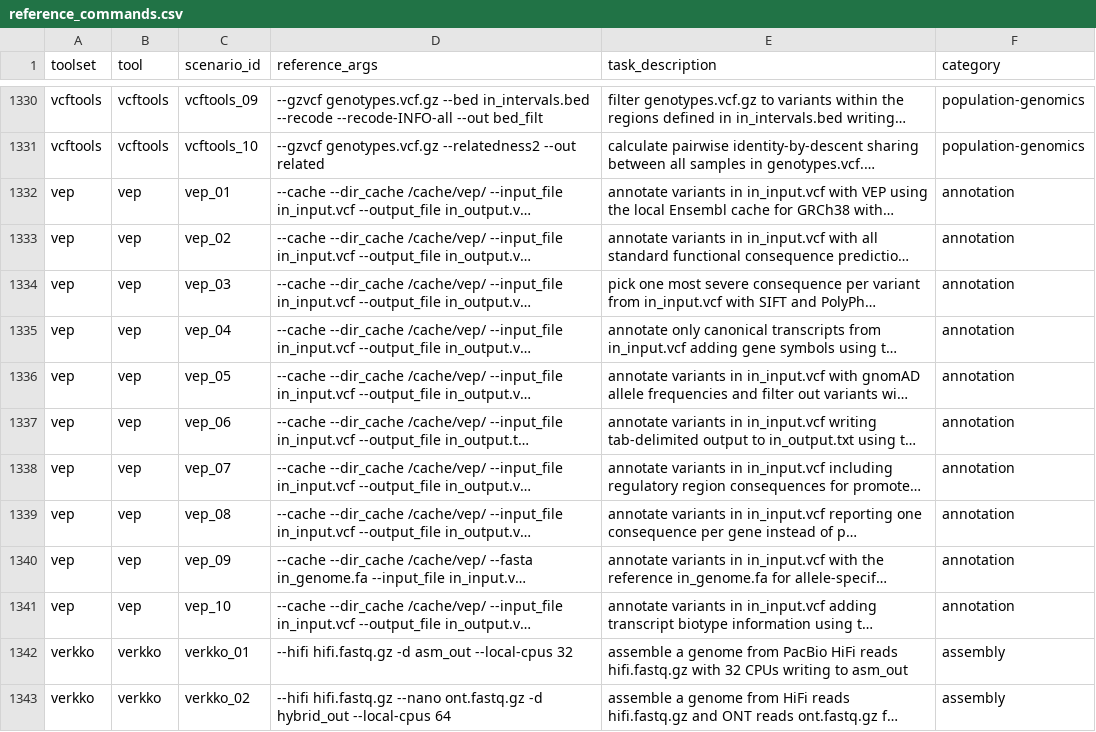
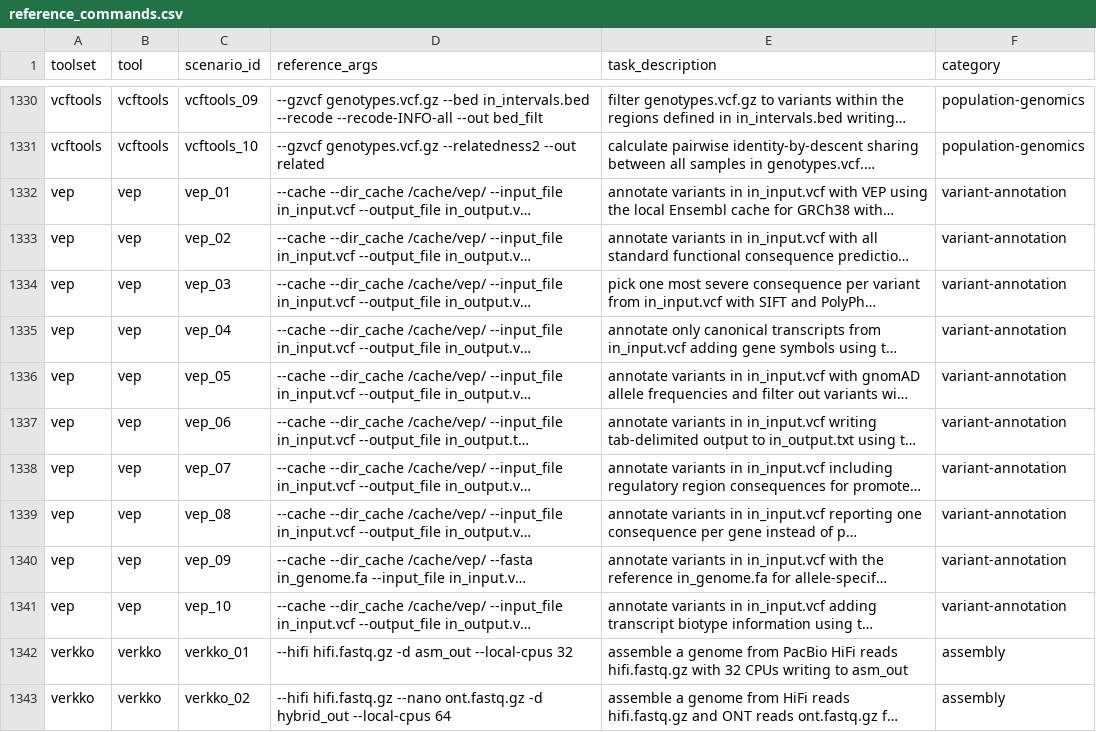
Before and after one commit to Traitome/oxo-call, a CSV file: docs/bench/reference_commands.csv, drawn as a sheet; only a part is shown, gaps mark what is left out; long unchanged cells end in …; the diff names each change by its address in the sheet, - before the commit and + after, or states it on an @@ line.

```diff
--- a/docs/bench/reference_commands.csv
+++ b/docs/bench/reference_commands.csv
-F1332:F1341 (category): annotation
+F1332:F1341 (category): variant-annotation
```
Also changed, not shown: 25 other files.
